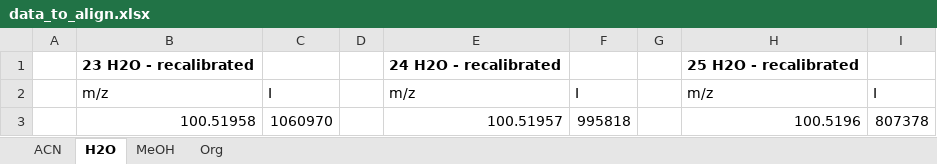
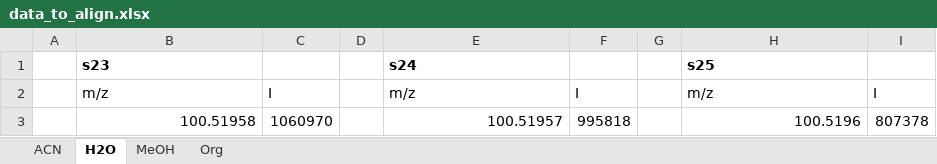
Before and after one commit to aeferreira/metabolinks, an Excel workbook: example_data/data_to_align.xlsx, sheet H2O, drawn as a sheet; only a part is shown; values as stored, in another font and other column widths than the file's, no borders; removed rows and columns are numbered as before the commit, all else as after; the diff names each change by its address in the sheet, - before the commit and + after, or states it on an @@ line.

```diff
--- a/example_data/data_to_align.xlsx (sheet H2O)
+++ b/example_data/data_to_align.xlsx (sheet H2O)
-row 1:  | 23 H2O - recalibrated |  |  | 24 H2O - recalibrated |  |  | 25 H2O - recalibrated
+row 1:  | s23 |  |  | s24 |  |  | s25
```
Also changed, not shown: sheet ACN, sheet Org, sheet MeOH.
